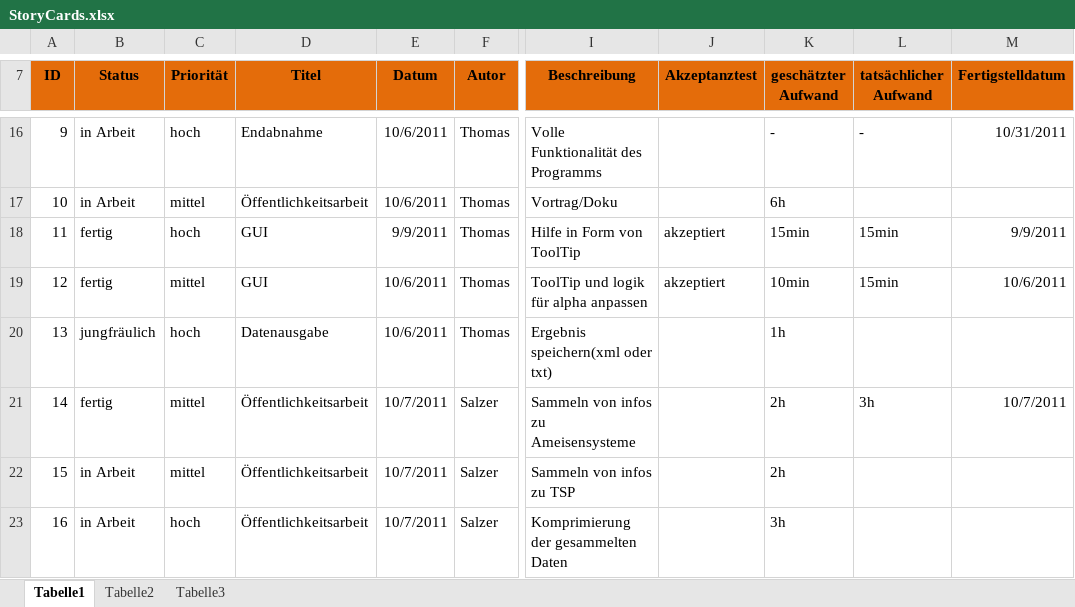
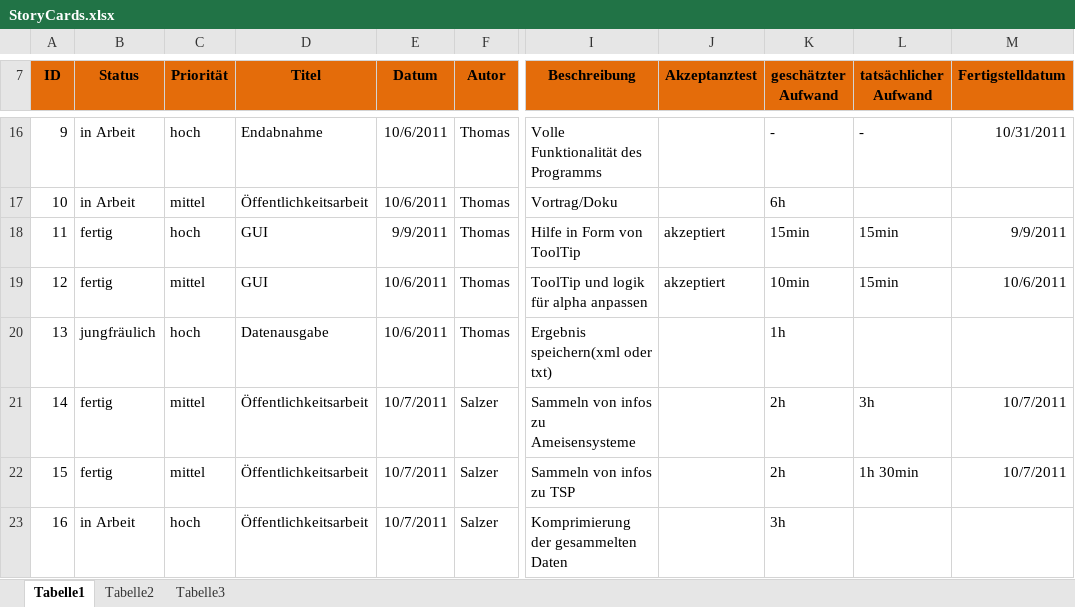
Before and after one commit to artifact113/ants-tsp, an Excel workbook: StoryCards.xlsx, sheet Tabelle1, drawn as a sheet; only a part is shown, gaps mark what is left out; values as stored, in another font and other column widths than the file's, no borders; conditional formats not drawn; the diff names each change by its address in the sheet, - before the commit and + after, or states it on an @@ line.

Commit message:
- added Bilder für Präsi/220px-TSP_Deutschland_3.png - updated Infos zu Ameisensystemen & TSP.docx - updated StoryCards.xlsx

```diff
--- a/StoryCards.xlsx (sheet Tabelle1)
+++ b/StoryCards.xlsx (sheet Tabelle1)
-B22 (Status): in Arbeit
+B22 (Status): fertig
-L22 (tatsächlicher Aufwand): (empty)
+L22 (tatsächlicher Aufwand): 1h 30min
-M22 (Fertigstelldatum): (empty)
+M22 (Fertigstelldatum): 10/7/2011
```
Also changed, not shown: 2 other files.
